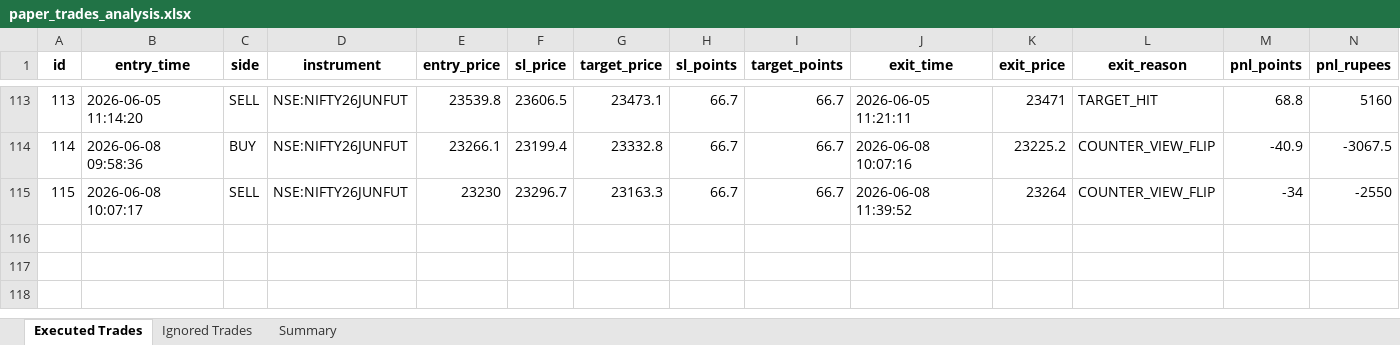
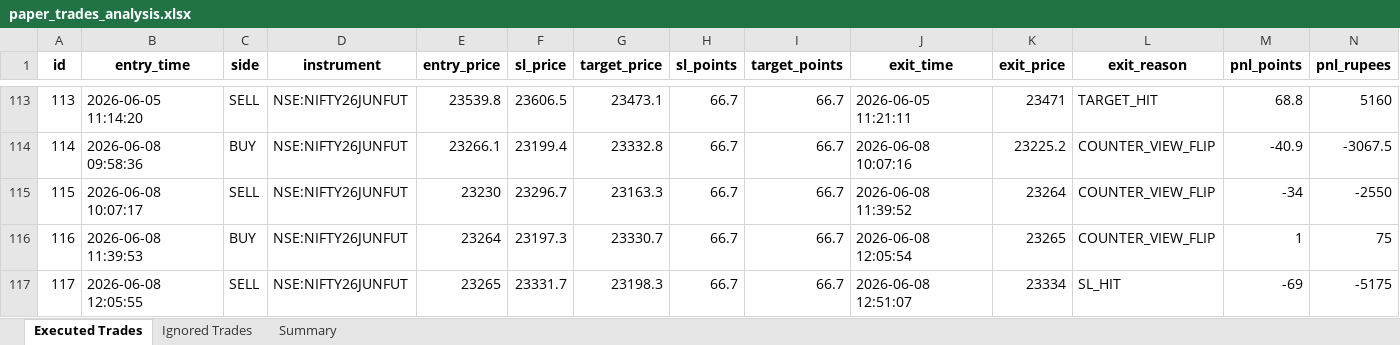
Before and after one commit to farzad006/paper-trading-dashboard, an Excel workbook: paper_trades_analysis.xlsx, sheet Executed Trades, drawn as a sheet; only a part is shown, gaps mark what is left out; values as stored, in another font and other column widths than the file's, no borders; rows hold the shown columns only; the diff names each change by its address in the sheet, - before the commit and + after, or states it on an @@ line.

```diff
--- a/paper_trades_analysis.xlsx (sheet Executed Trades)
+++ b/paper_trades_analysis.xlsx (sheet Executed Trades)
+row 116: 116 | 2026-06-08 11:39:53 | BUY | NSE:NIFTY26JUNFUT | 23264 | 23197.3 | 23330.7 | 66.7 | 66.7 | 2026-06-08 12:05:54 | 23265 | COUNTER_VIEW_FLIP | 1 | 75
+row 117: 117 | 2026-06-08 12:05:55 | SELL | NSE:NIFTY26JUNFUT | 23265 | 23331.7 | 23198.3 | 66.7 | 66.7 | 2026-06-08 12:51:07 | 23334 | SL_HIT | -69 | -5175
```
Also changed, not shown: sheet Ignored Trades, sheet Summary, 5 other files.
